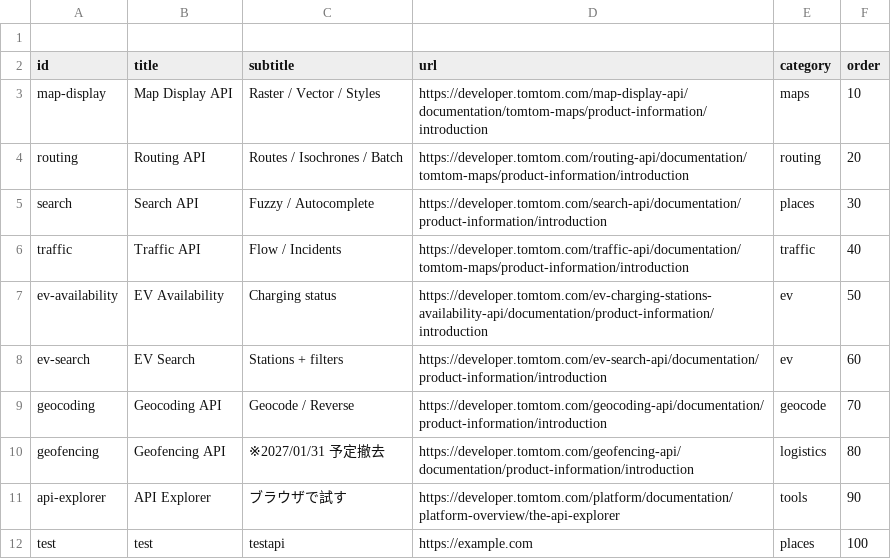
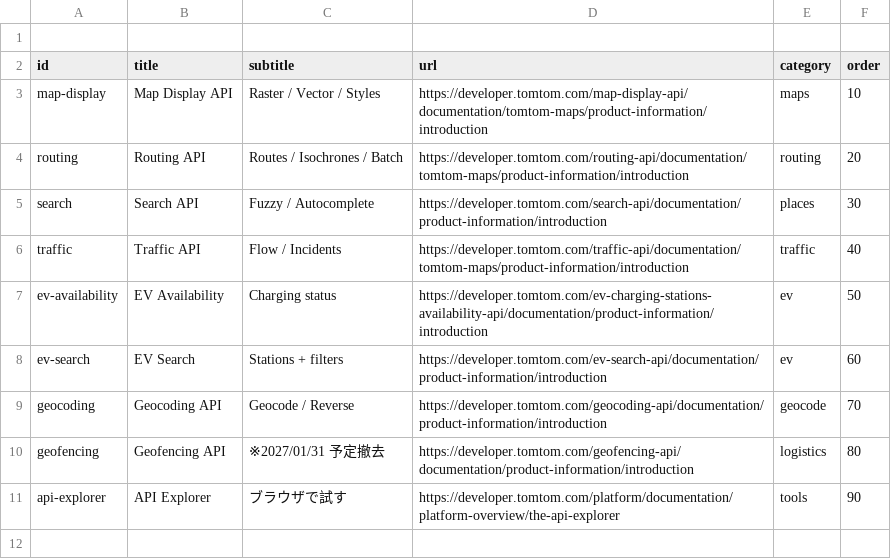
Before and after one commit to Sabakuma/tomtom-developper-cheatsheet, a CSV file: data/links.csv, drawn as a sheet.

Commit message:
update csv

```diff
--- a/data/links.csv
+++ b/data/links.csv
@@ -11,2 +11 @@ geofencing,Geofencing API,"※2027/01/31 予定撤去",https://developer.tomtom.
 api-explorer,API Explorer,"ブラウザで試す",https://developer.tomtom.com/platform/documentation/platform-overview/the-api-explorer,tools,90
-test,test,"testapi",https://example.com,places,100
```
